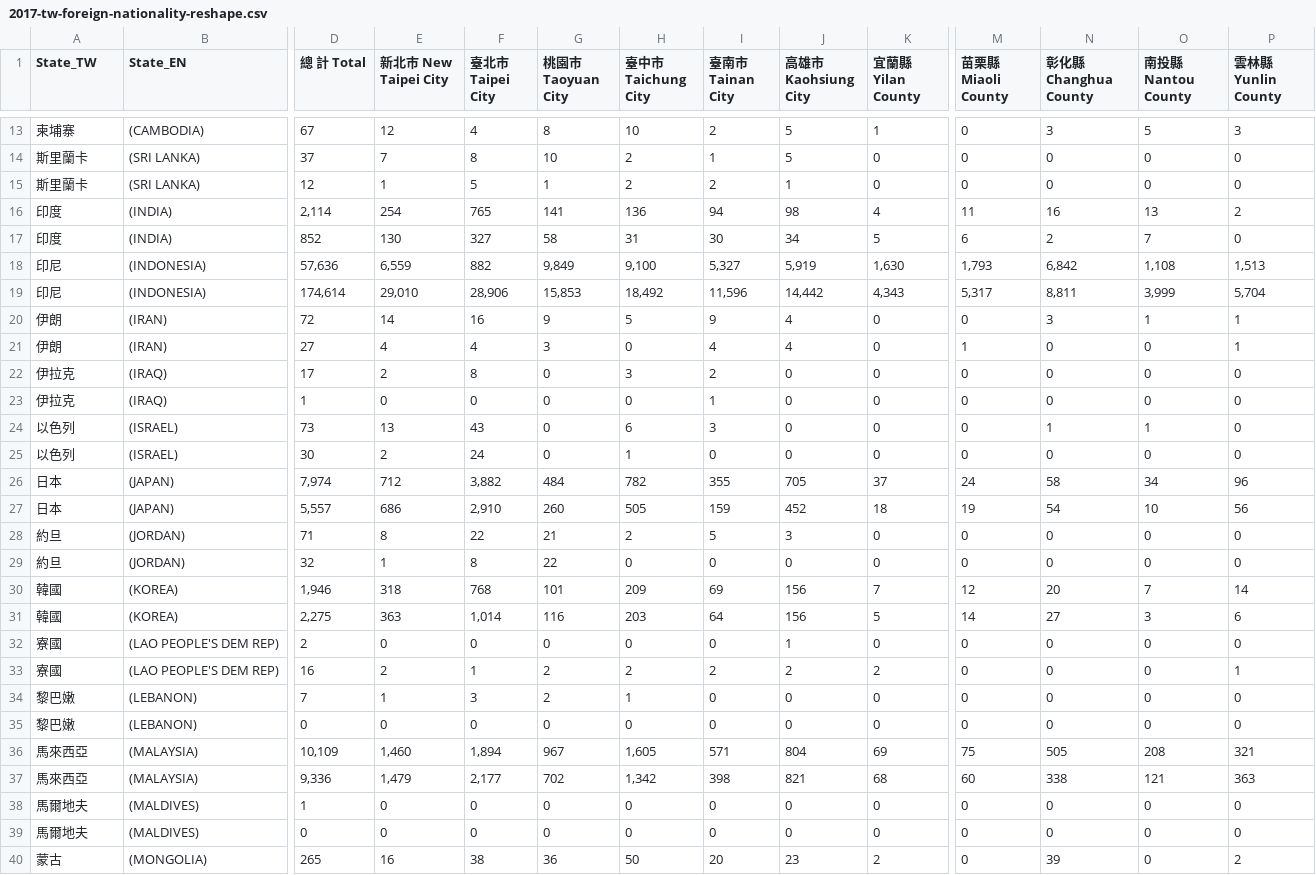
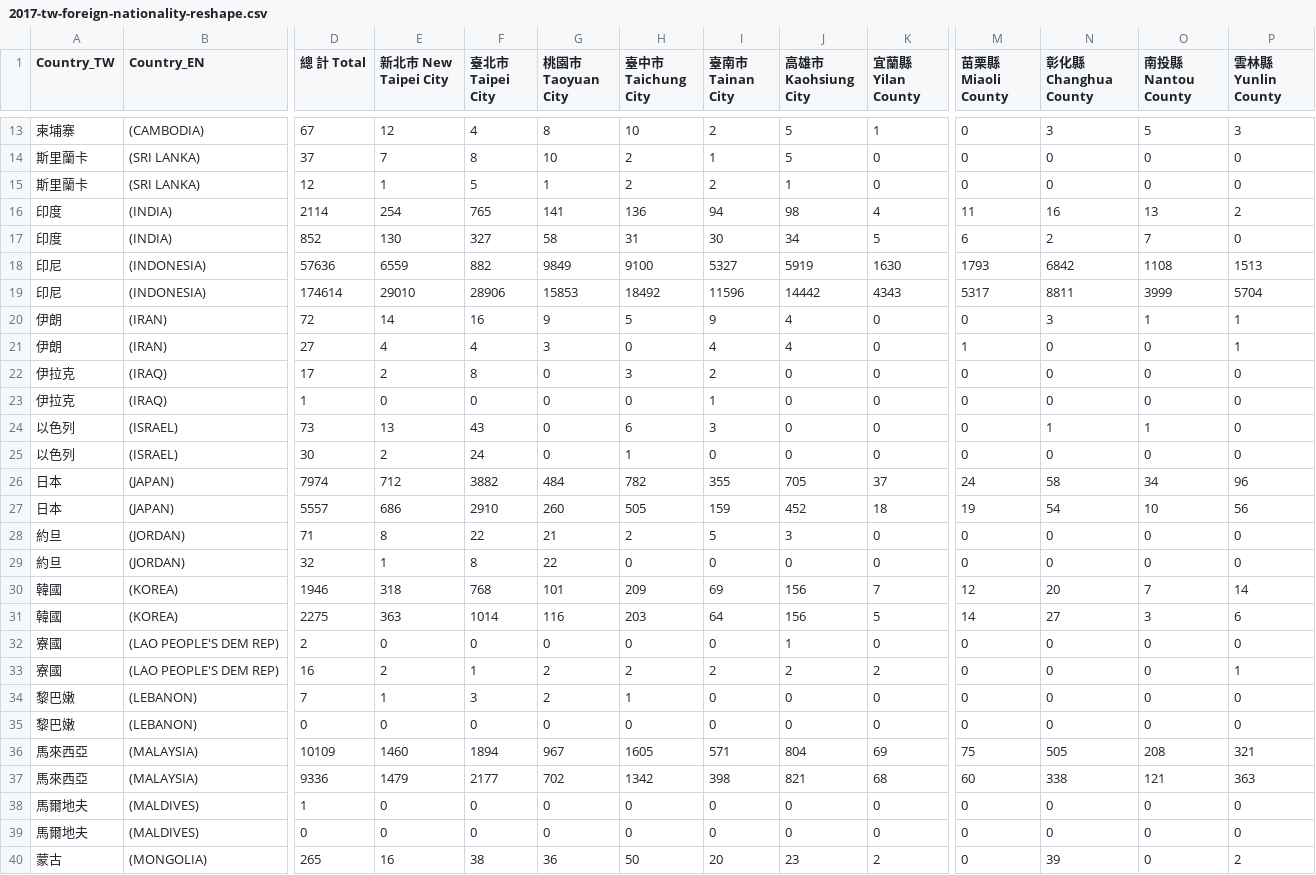
Before and after one commit to ilenapeng/points-unknown-data, a CSV file: taiwan-foreign-residents/2017-tw-foreign-nationality-reshape.csv, drawn as a sheet; only a part is shown, gaps mark what is left out; removed rows and columns are numbered as before the commit, all else as after; rows hold the shown columns only; the diff covers the shown part only; the diff names each change by its address in the sheet, - before the commit and + after, or states it on an @@ line.

```diff
--- a/taiwan-foreign-residents/2017-tw-foreign-nationality-reshape.csv
+++ b/taiwan-foreign-residents/2017-tw-foreign-nationality-reshape.csv
-A1: State_TW
+A1: Country_TW
-B1: State_EN
+B1: Country_EN
-D16 (總 計 Total): 2,114
+D16 (總 計 Total): 2114
-D18 (總 計 Total): 57,636
+D18 (總 計 Total): 57636
-E18 (新北巿 New Taipei City): 6,559
+E18 (新北巿 New Taipei City): 6559
-G18 (桃園巿 Taoyuan City): 9,849
+G18 (桃園巿 Taoyuan City): 9849
-H18 (臺中市 Taichung City): 9,100
+H18 (臺中市 Taichung City): 9100
-I18 (臺南市 Tainan City): 5,327
+I18 (臺南市 Tainan City): 5327
-J18 (高雄市 Kaohsiung City): 5,919
+J18 (高雄市 Kaohsiung City): 5919
-K18 (宜蘭縣 Yilan County): 1,630
+K18 (宜蘭縣 Yilan County): 1630
-M18 (苗栗縣 Miaoli County): 1,793
+M18 (苗栗縣 Miaoli County): 1793
-N18 (彰化縣 Changhua County): 6,842
+N18 (彰化縣 Changhua County): 6842
-O18 (南投縣 Nantou County): 1,108
+O18 (南投縣 Nantou County): 1108
-P18 (雲林縣 Yunlin County): 1,513
+P18 (雲林縣 Yunlin County): 1513
-row 19: 印尼 | (INDONESIA) | 174,614 | 29,010 | 28,906 | 15,853 | 18,492 | 11,596 | 14,442 | 4,343 | 5,317 | 8,811 | 3,999 | 5,704
+row 19: 印尼 | (INDONESIA) | 174614 | 29010 | 28906 | 15853 | 18492 | 11596 | 14442 | 4343 | 5317 | 8811 | 3999 | 5704
-D26 (總 計 Total): 7,974
+D26 (總 計 Total): 7974
-F26 (臺北市 Taipei City): 3,882
+F26 (臺北市 Taipei City): 3882
-D27 (總 計 Total): 5,557
+D27 (總 計 Total): 5557
-F27 (臺北市 Taipei City): 2,910
+F27 (臺北市 Taipei City): 2910
-D30 (總 計 Total): 1,946
+D30 (總 計 Total): 1946
-D31 (總 計 Total): 2,275
+D31 (總 計 Total): 2275
-F31 (臺北市 Taipei City): 1,014
+F31 (臺北市 Taipei City): 1014
-D36 (總 計 Total): 10,109
+D36 (總 計 Total): 10109
-E36 (新北巿 New Taipei City): 1,460
+E36 (新北巿 New Taipei City): 1460
-F36 (臺北市 Taipei City): 1,894
+F36 (臺北市 Taipei City): 1894
-H36 (臺中市 Taichung City): 1,605
+H36 (臺中市 Taichung City): 1605
-D37 (總 計 Total): 9,336
+D37 (總 計 Total): 9336
-E37 (新北巿 New Taipei City): 1,479
+E37 (新北巿 New Taipei City): 1479
-F37 (臺北市 Taipei City): 2,177
+F37 (臺北市 Taipei City): 2177
-H37 (臺中市 Taichung City): 1,342
+H37 (臺中市 Taichung City): 1342
```
Also changed, not shown: 84 edited cells elsewhere in this file, taiwan-foreign-residents/2022-tw-foreign-nationality-reshape.csv, 2 other files.
